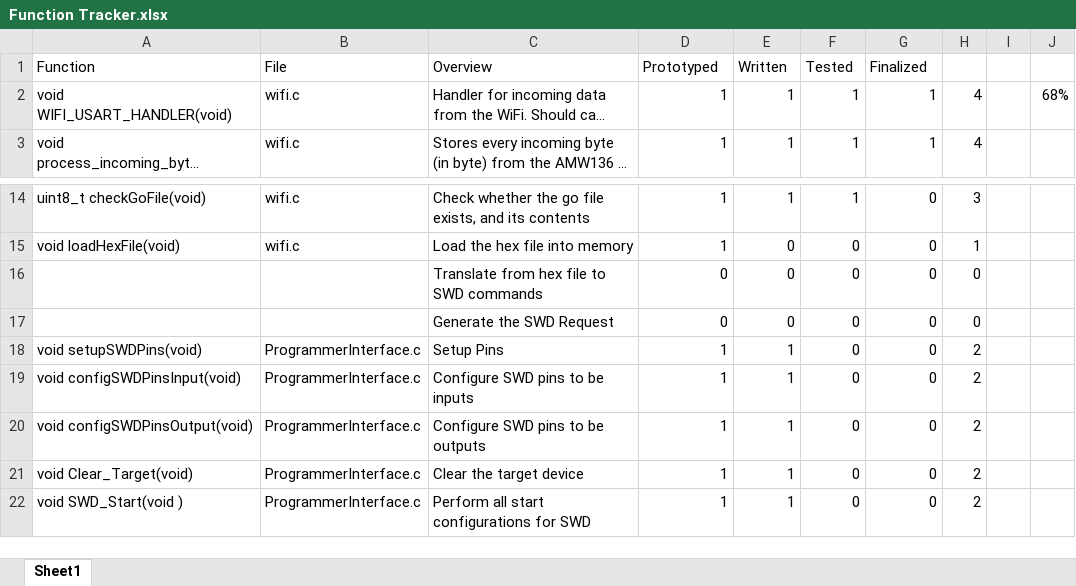
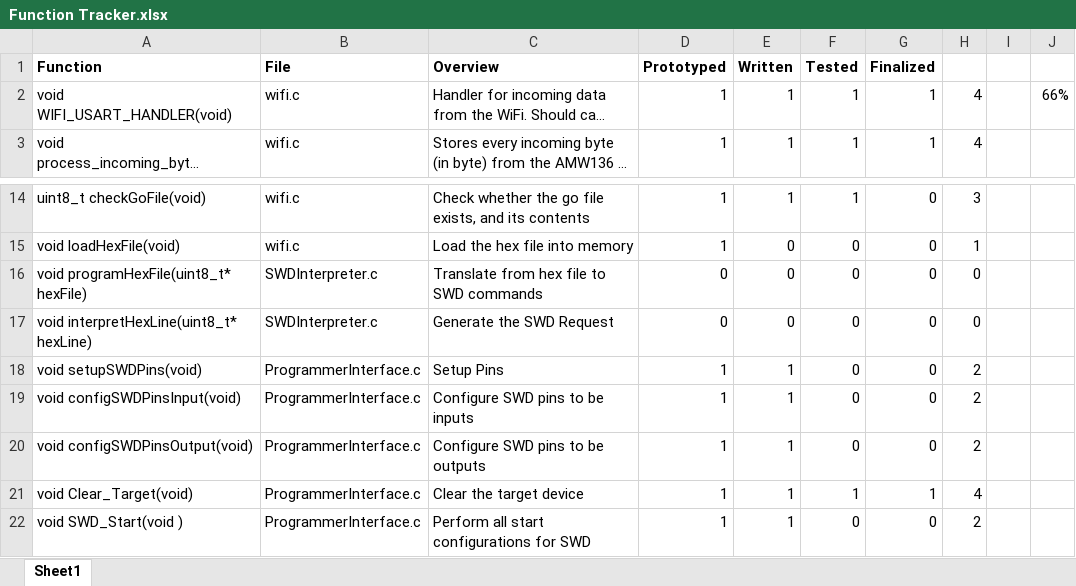
Before and after one commit to pswiss/ESD2_NetworkedProgrammer, an Excel workbook: Function Tracker.xlsx, sheet Sheet1, drawn as a sheet; only a part is shown, gaps mark what is left out; long unchanged cells end in …; values as stored, in another font and other column widths than the file's, no borders; conditional formats not drawn; the diff names each change by its address in the sheet, - before the commit and + after, or states it on an @@ line.

```diff
--- a/Function Tracker.xlsx (sheet Sheet1)
+++ b/Function Tracker.xlsx (sheet Sheet1)
-A1:G1 bold: off
+A1:G1 bold: on
-J2: 68%
+J2: 66%
-A16 (Function): (empty)
+A16 (Function): void programHexFile(uint8_t* hexFile)
-B16:B17 (File): (empty)
+B16:B17 (File): SWDInterpreter.c
-A17 (Function): (empty)
+A17 (Function): void interpretHexLine(uint8_t* hexLine)
-F21 (Tested): 0
+F21 (Tested): 1
-G21 (Finalized): 0
+G21 (Finalized): 1
-H21: 2
+H21: 4
```
Also changed, not shown: 1 other file.
